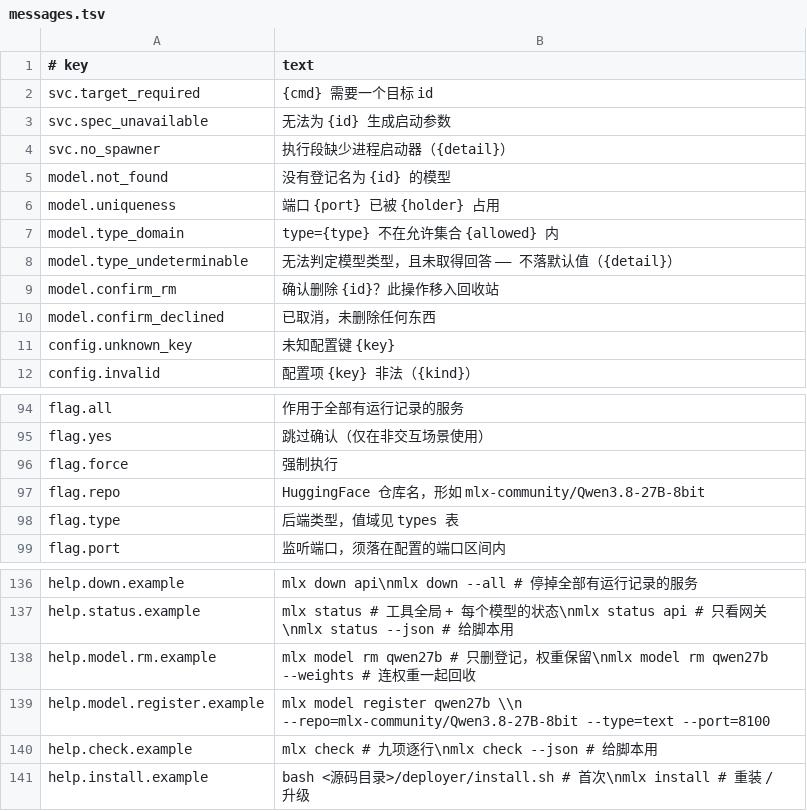
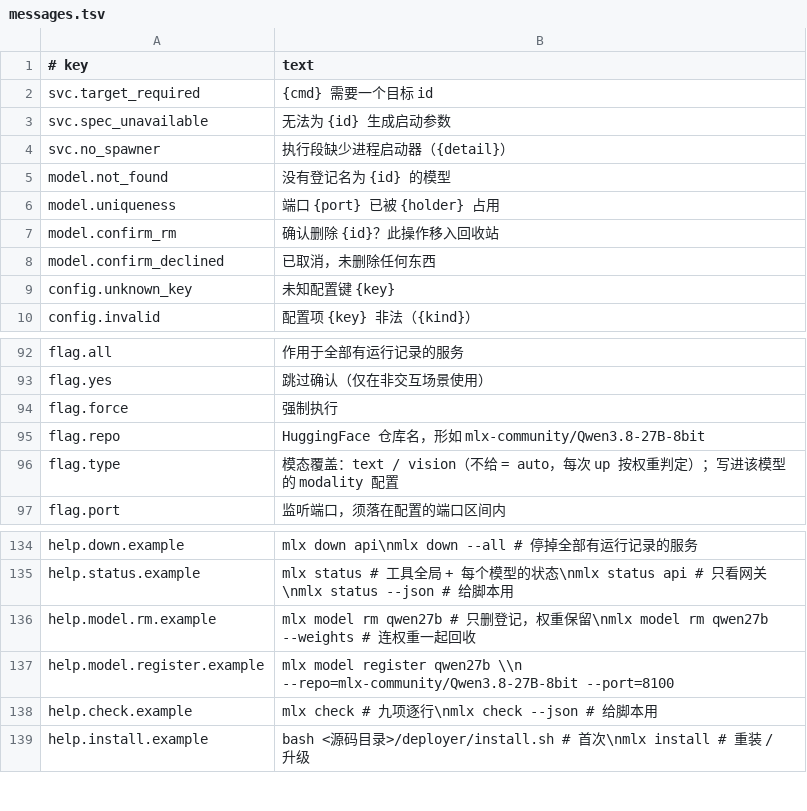
Before and after one commit to unixsec/mlx-tool, a TSV file: payload/share/messages.tsv, drawn as a sheet; only a part is shown, gaps mark what is left out.

Commit message:
refactor(model): 退役登记期类型判定与 types.tsv，--type 改写 modality

```diff
--- a/payload/share/messages.tsv
+++ b/payload/share/messages.tsv
@@ -6,4 +6,2 @@ model.not_found	没有登记名为 {id} 的模型
 model.uniqueness	端口 {port} 已被 {holder} 占用
-model.type_domain	type={type} 不在允许集合 {allowed} 内
-model.type_undeterminable	无法判定模型类型，且未取得回答 —— 不落默认值（{detail}）
 model.confirm_rm	确认删除 {id}？此操作移入回收站
@@ -97,3 +95,3 @@ flag.force	强制执行
 flag.repo	HuggingFace 仓库名，形如 mlx-community/Qwen3.8-27B-8bit
-flag.type	后端类型，值域见 types 表
+flag.type	模态覆盖：text / vision（不给 = auto，每次 up 按权重判定）；写进该模型的 modality 配置
 flag.port	监听端口，须落在配置的端口区间内
@@ -138,3 +136,3 @@ help.status.example	mlx status            # 工具全局 + 每个模型的状态
 help.model.rm.example	mlx model rm qwen27b             # 只删登记，权重保留\nmlx model rm qwen27b --weights   # 连权重一起回收
-help.model.register.example	mlx model register qwen27b \\n    --repo=mlx-community/Qwen3.8-27B-8bit --type=text --port=8100
+help.model.register.example	mlx model register qwen27b \\n    --repo=mlx-community/Qwen3.8-27B-8bit --port=8100
 help.check.example	mlx check             # 九项逐行\nmlx check --json      # 给脚本用
```
Also changed, not shown: payload/share/cli.tsv, payload/share/manifest.tsv, 14 other files.
